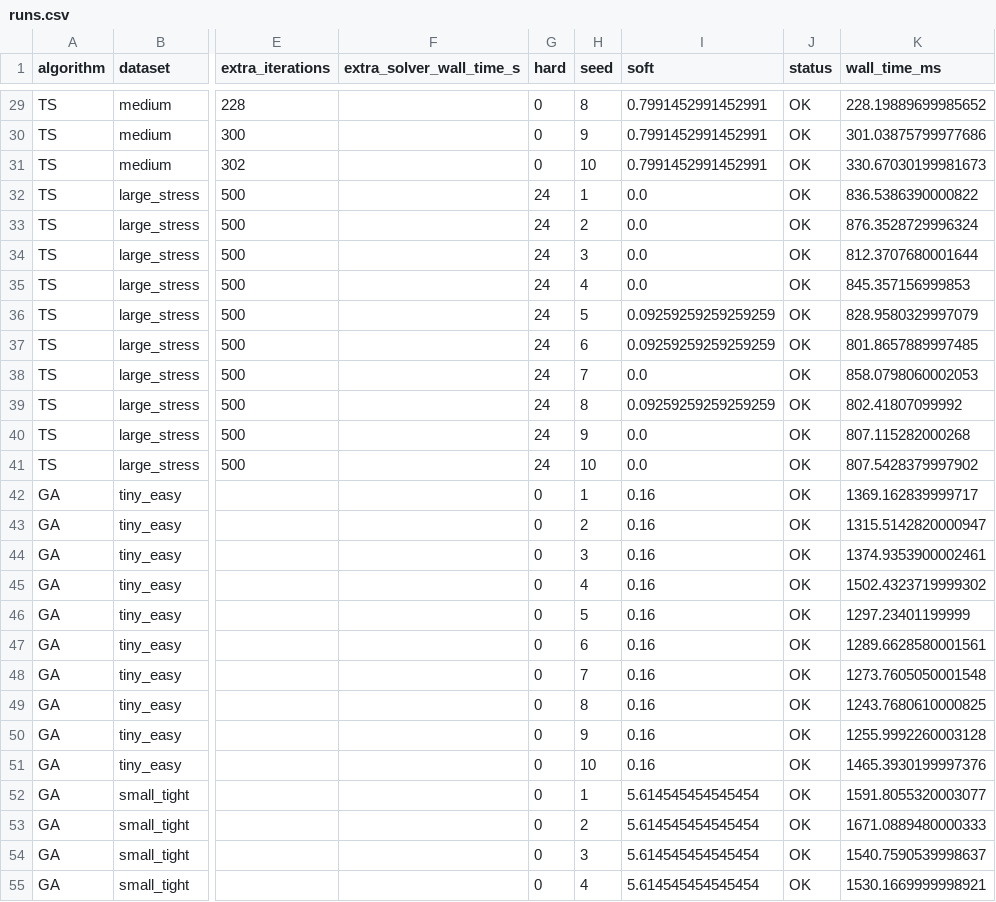
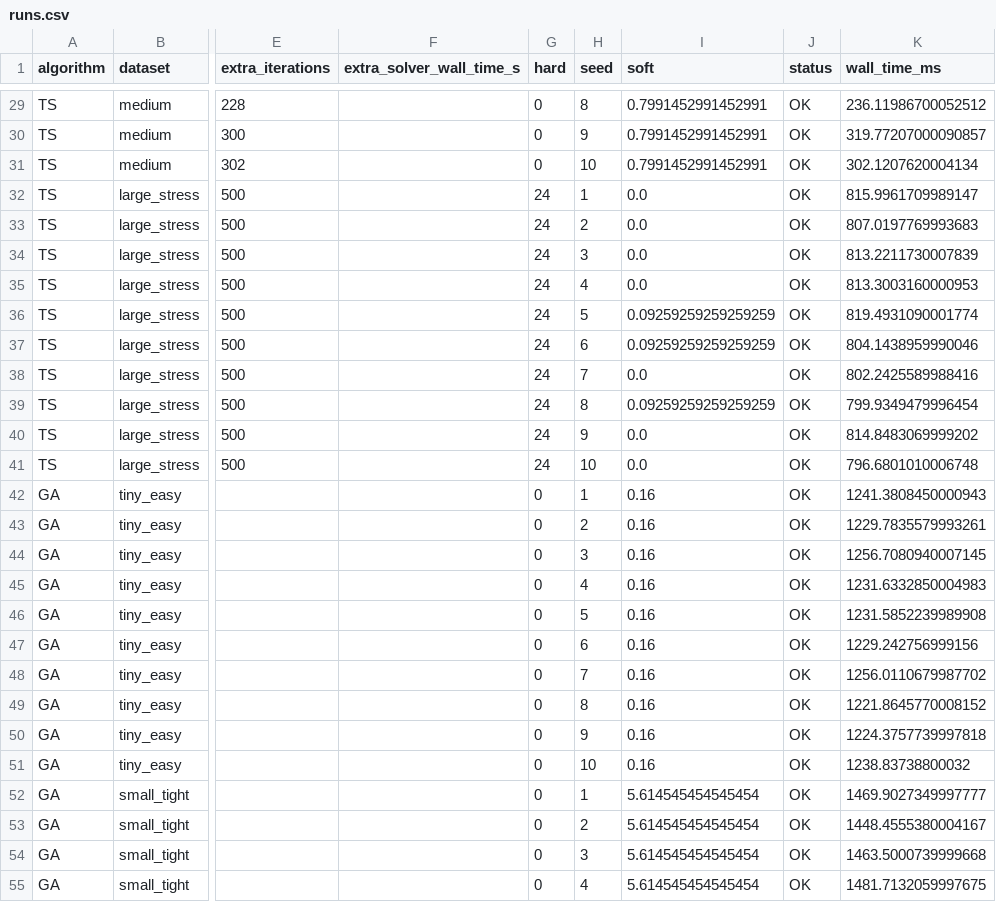
Before and after one commit to RisovoePole/CourseWork, a CSV file: analytical_project/results/runs.csv, drawn as a sheet; only a part is shown, gaps mark what is left out; the diff covers the shown part only; the diff names each change by its address in the sheet, - before the commit and + after, or states it on an @@ line.

```diff
--- a/analytical_project/results/runs.csv
+++ b/analytical_project/results/runs.csv
-K29 (wall_time_ms): 228.19889699985652
+K29 (wall_time_ms): 236.11986700052512
-K30 (wall_time_ms): 301.03875799977686
+K30 (wall_time_ms): 319.77207000090857
-K31 (wall_time_ms): 330.67030199981673
+K31 (wall_time_ms): 302.1207620004134
-K32 (wall_time_ms): 836.5386390000822
+K32 (wall_time_ms): 815.9961709989147
-K33 (wall_time_ms): 876.3528729996324
+K33 (wall_time_ms): 807.0197769993683
-K34 (wall_time_ms): 812.3707680001644
+K34 (wall_time_ms): 813.2211730007839
-K35 (wall_time_ms): 845.357156999853
+K35 (wall_time_ms): 813.3003160000953
-K36 (wall_time_ms): 828.9580329997079
+K36 (wall_time_ms): 819.4931090001774
-K37 (wall_time_ms): 801.8657889997485
+K37 (wall_time_ms): 804.1438959990046
-K38 (wall_time_ms): 858.0798060002053
+K38 (wall_time_ms): 802.2425589988416
-K39 (wall_time_ms): 802.41807099992
+K39 (wall_time_ms): 799.9349479996454
-K40 (wall_time_ms): 807.115282000268
+K40 (wall_time_ms): 814.8483069999202
-K41 (wall_time_ms): 807.5428379997902
+K41 (wall_time_ms): 796.6801010006748
-K42 (wall_time_ms): 1369.162839999717
+K42 (wall_time_ms): 1241.3808450000943
-K43 (wall_time_ms): 1315.5142820000947
+K43 (wall_time_ms): 1229.7835579993261
-K44 (wall_time_ms): 1374.9353900002461
+K44 (wall_time_ms): 1256.7080940007145
-K45 (wall_time_ms): 1502.4323719999302
+K45 (wall_time_ms): 1231.6332850004983
-K46 (wall_time_ms): 1297.23401199999
+K46 (wall_time_ms): 1231.5852239989908
-K47 (wall_time_ms): 1289.6628580001561
+K47 (wall_time_ms): 1229.242756999156
-K48 (wall_time_ms): 1273.7605050001548
+K48 (wall_time_ms): 1256.0110679987702
-K49 (wall_time_ms): 1243.7680610000825
+K49 (wall_time_ms): 1221.8645770008152
-K50 (wall_time_ms): 1255.9992260003128
+K50 (wall_time_ms): 1224.3757739997818
-K51 (wall_time_ms): 1465.3930199997376
+K51 (wall_time_ms): 1238.83738800032
-K52 (wall_time_ms): 1591.8055320003077
+K52 (wall_time_ms): 1469.9027349997777
-K53 (wall_time_ms): 1671.0889480000333
+K53 (wall_time_ms): 1448.4555380004167
-K54 (wall_time_ms): 1540.7590539998637
+K54 (wall_time_ms): 1463.5000739999668
-K55 (wall_time_ms): 1530.1669999998921
+K55 (wall_time_ms): 1481.7132059997675
```
Also changed, not shown: 163 edited cells elsewhere in this file, analytical_project/results/hyperparameter_sweep.csv, analytical_project/results/summary.csv, 4 other files.
